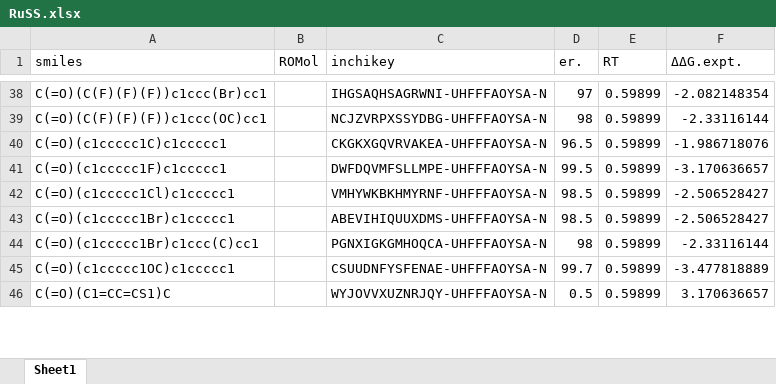
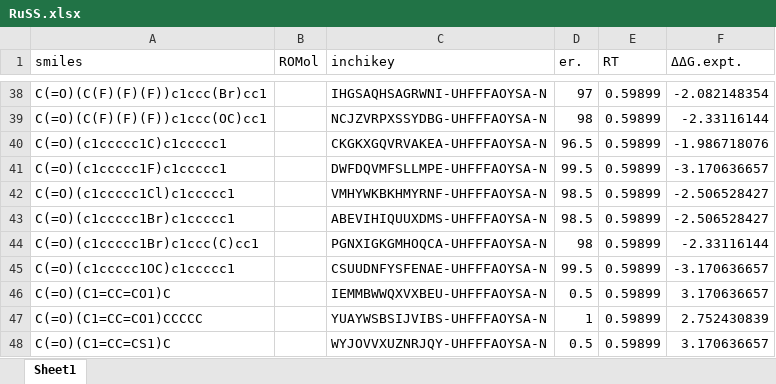
Before and after one commit to poclab-web/eCoMFA, an Excel workbook: arranged_dataset/RuSS.xlsx, sheet Sheet1, drawn as a sheet; only a part is shown, gaps mark what is left out; values as stored, in another font and other column widths than the file's, no borders; charts and pictures not drawn; the diff covers the shown part only; the diff names each change by its address in the sheet, - before the commit and + after, or states it on an @@ line.

```diff
--- a/arranged_dataset/RuSS.xlsx (sheet Sheet1)
+++ b/arranged_dataset/RuSS.xlsx (sheet Sheet1)
-D45 (er.): 99.7
+D45 (er.): 99.5
-F45 (ΔΔG.expt.): -3.477818889
+F45 (ΔΔG.expt.): -3.170636657
+row 46: C(=O)(C1=CC=CO1)C |  | IEMMBWWQXVXBEU-UHFFFAOYSA-N | 0.5 | 0.59899 | 3.170636657
+row 47: C(=O)(C1=CC=CO1)CCCCC |  | YUAYWSBSIJVIBS-UHFFFAOYSA-N | 1 | 0.59899 | 2.752430839
```
Also changed, not shown: 5 added rows and 22 edited cells elsewhere in this sheet, charts or pictures, 21 other files.
